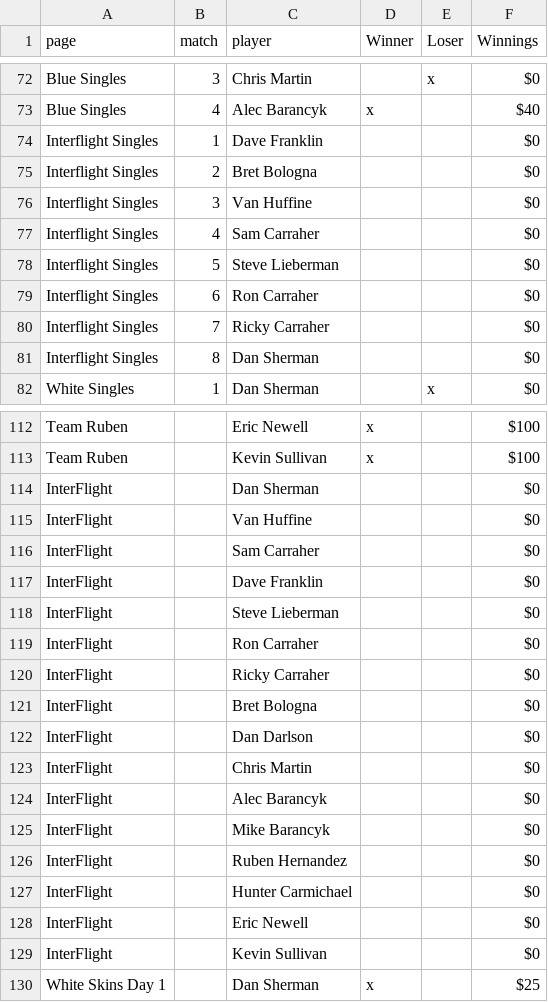
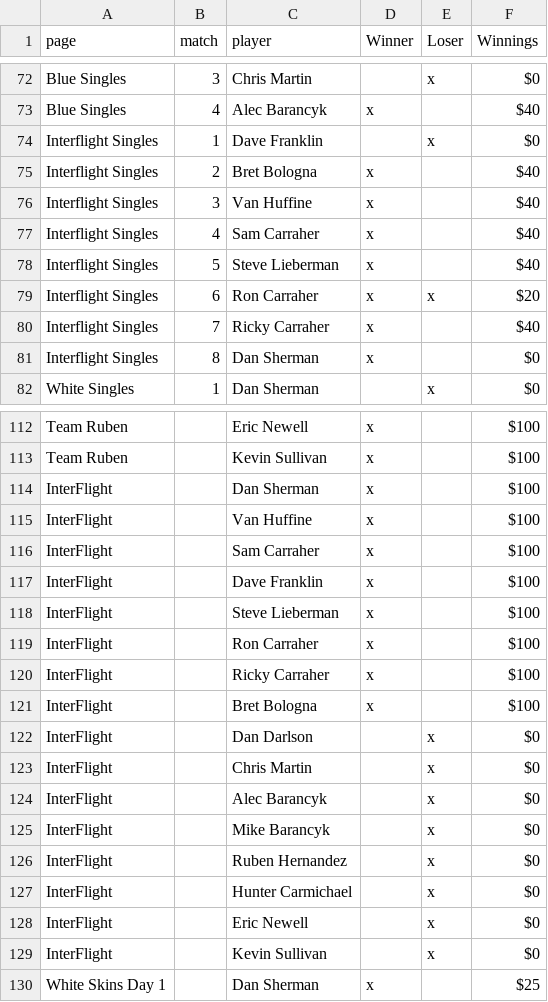
Before and after one commit to dosherm/winter_classic, a CSV file: assets/player_match_results.csv, drawn as a sheet; only a part is shown, gaps mark what is left out; the diff covers the shown part only.

Commit message:
Add files via upload

```diff
--- a/assets/player_match_results.csv
+++ b/assets/player_match_results.csv
@@ -73,10 +73,10 @@ Blue Singles,3,Chris Martin,,x,$0
 Blue Singles,4,Alec Barancyk,x,,$40
-Interflight Singles,1,Dave Franklin,,,$0
-Interflight Singles,2,Bret Bologna,,,$0
-Interflight Singles,3,Van Huffine,,,$0
-Interflight Singles,4,Sam Carraher,,,$0
-Interflight Singles,5,Steve Lieberman,,,$0
-Interflight Singles,6,Ron Carraher,,,$0
-Interflight Singles,7,Ricky Carraher,,,$0
-Interflight Singles,8,Dan Sherman,,,$0
+Interflight Singles,1,Dave Franklin,,x,$0
+Interflight Singles,2,Bret Bologna,x,,$40
+Interflight Singles,3,Van Huffine,x,,$40
+Interflight Singles,4,Sam Carraher,x,,$40
+Interflight Singles,5,Steve Lieberman,x,,$40
+Interflight Singles,6,Ron Carraher,x,x,$20
+Interflight Singles,7,Ricky Carraher,x,,$40
+Interflight Singles,8,Dan Sherman,x,,$0
 White Singles,1,Dan Sherman,,x,$0
@@ -113,18 +113,18 @@ Team Ruben,,Eric Newell,x,,$100
 Team Ruben,,Kevin Sullivan,x,,$100
-InterFlight,,Dan Sherman,,,$0
-InterFlight,,Van Huffine,,,$0
-InterFlight,,Sam Carraher,,,$0
-InterFlight,,Dave Franklin,,,$0
-InterFlight,,Steve Lieberman,,,$0
-InterFlight,,Ron Carraher,,,$0
-InterFlight,,Ricky Carraher,,,$0
-InterFlight,,Bret Bologna,,,$0
-InterFlight,,Dan Darlson,,,$0
-InterFlight,,Chris Martin,,,$0
-InterFlight,,Alec Barancyk,,,$0
-InterFlight,,Mike Barancyk,,,$0
-InterFlight,,Ruben Hernandez,,,$0
-InterFlight,,Hunter Carmichael,,,$0
-InterFlight,,Eric Newell,,,$0
-InterFlight,,Kevin Sullivan,,,$0
+InterFlight,,Dan Sherman,x,,$100
+InterFlight,,Van Huffine,x,,$100
+InterFlight,,Sam Carraher,x,,$100
+InterFlight,,Dave Franklin,x,,$100
+InterFlight,,Steve Lieberman,x,,$100
+InterFlight,,Ron Carraher,x,,$100
+InterFlight,,Ricky Carraher,x,,$100
+InterFlight,,Bret Bologna,x,,$100
+InterFlight,,Dan Darlson,,x,$0
+InterFlight,,Chris Martin,,x,$0
+InterFlight,,Alec Barancyk,,x,$0
+InterFlight,,Mike Barancyk,,x,$0
+InterFlight,,Ruben Hernandez,,x,$0
+InterFlight,,Hunter Carmichael,,x,$0
+InterFlight,,Eric Newell,,x,$0
+InterFlight,,Kevin Sullivan,,x,$0
 White Skins Day 1,,Dan Sherman,x,,$25
```
Also changed, not shown: 3 added rows and 11 edited cells elsewhere in this file.
